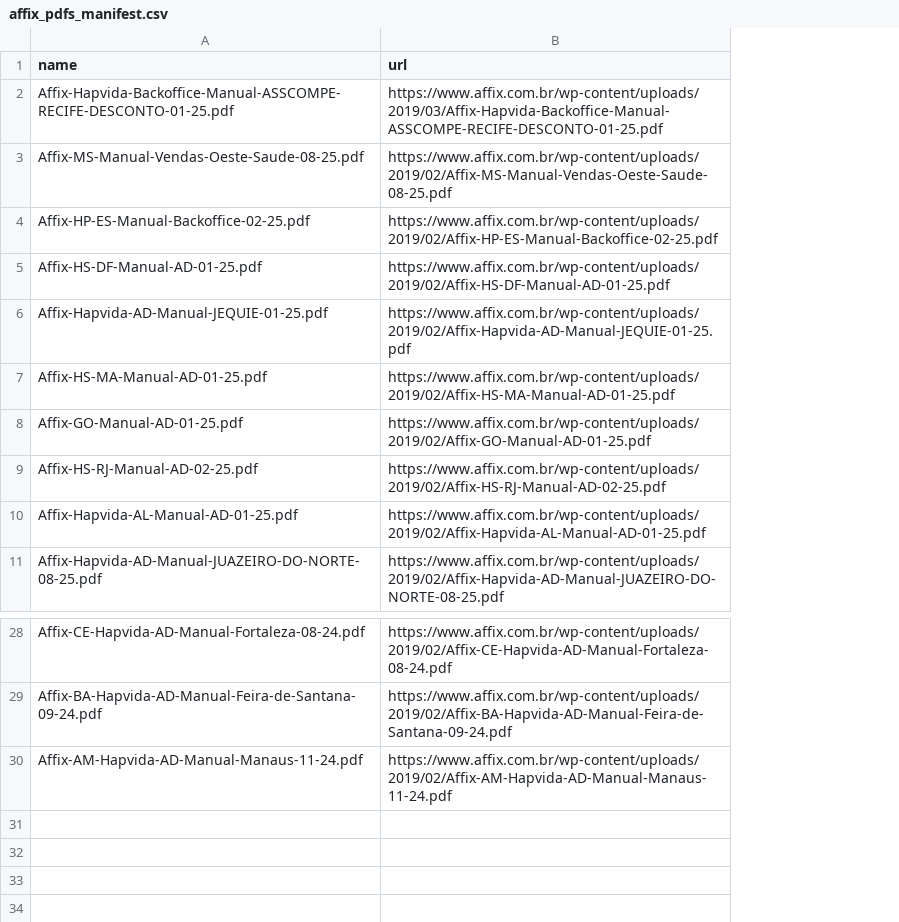
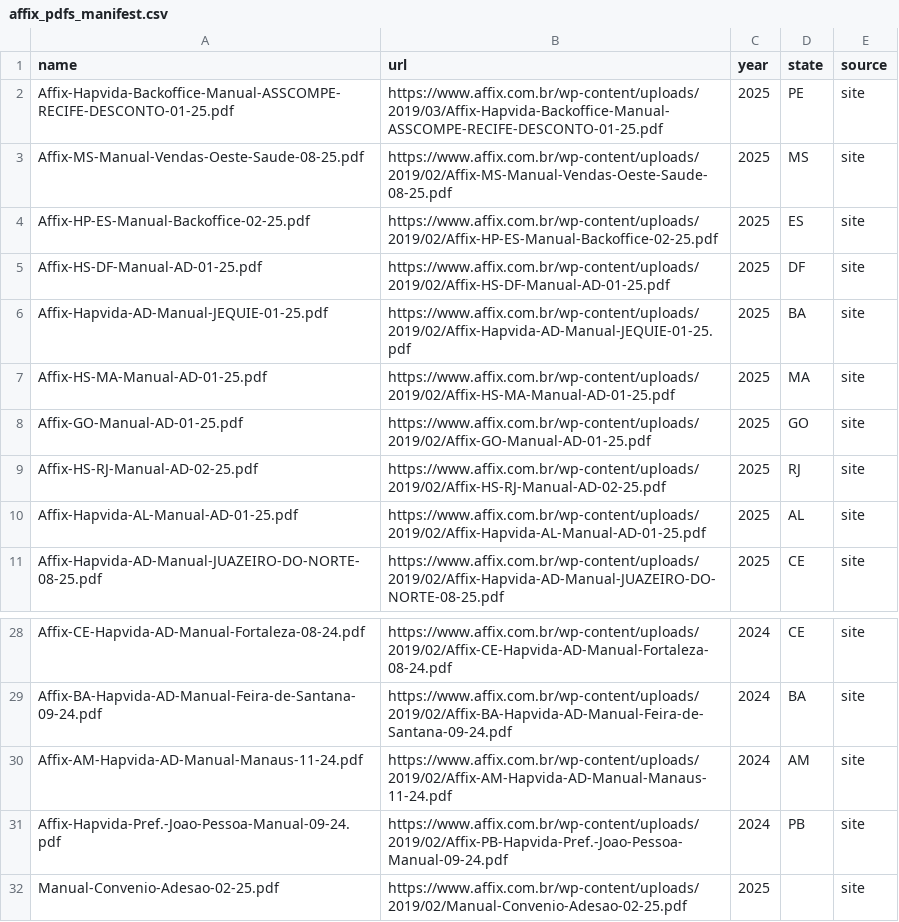
Before and after one commit to HD-TECH-hash/Op_V2, a CSV file: data/affix/affix_pdfs_manifest.csv, drawn as a sheet; only a part is shown, gaps mark what is left out; the diff names each change by its address in the sheet, - before the commit and + after, or states it on an @@ line.

Commit message:
Update affix_pdfs_manifest.csv

```diff
--- a/data/affix/affix_pdfs_manifest.csv
+++ b/data/affix/affix_pdfs_manifest.csv
+column C (year), rows 2-11: all 2025; rows 28-30: all 2024
+column D (state), rows 2-11: PE | MS | ES | DF | BA | MA | GO | RJ | AL | CE; rows 28-30: CE | BA | AM
+column E (source), rows 2-11: all site; rows 28-30: all site
+row 31: Affix-Hapvida-Pref.-Joao-Pessoa-Manual-09-24.pdf | https://www.affix.com.br/wp-content/uploads/2019/02/Affix-PB-Hapvida-Pref.-Joao-Pessoa-Manual-09-24.pdf | 2024 | PB | site
+row 32: Manual-Convenio-Adesao-02-25.pdf | https://www.affix.com.br/wp-content/uploads/2019/02/Manual-Convenio-Adesao-02-25.pdf | 2025 |  | site
```
